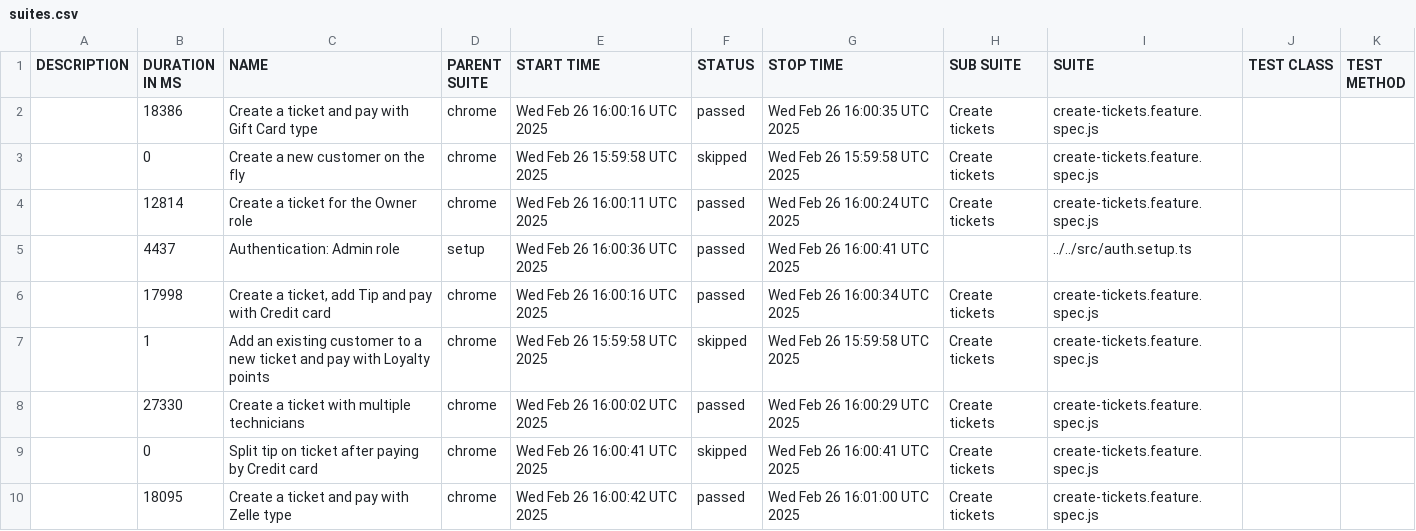
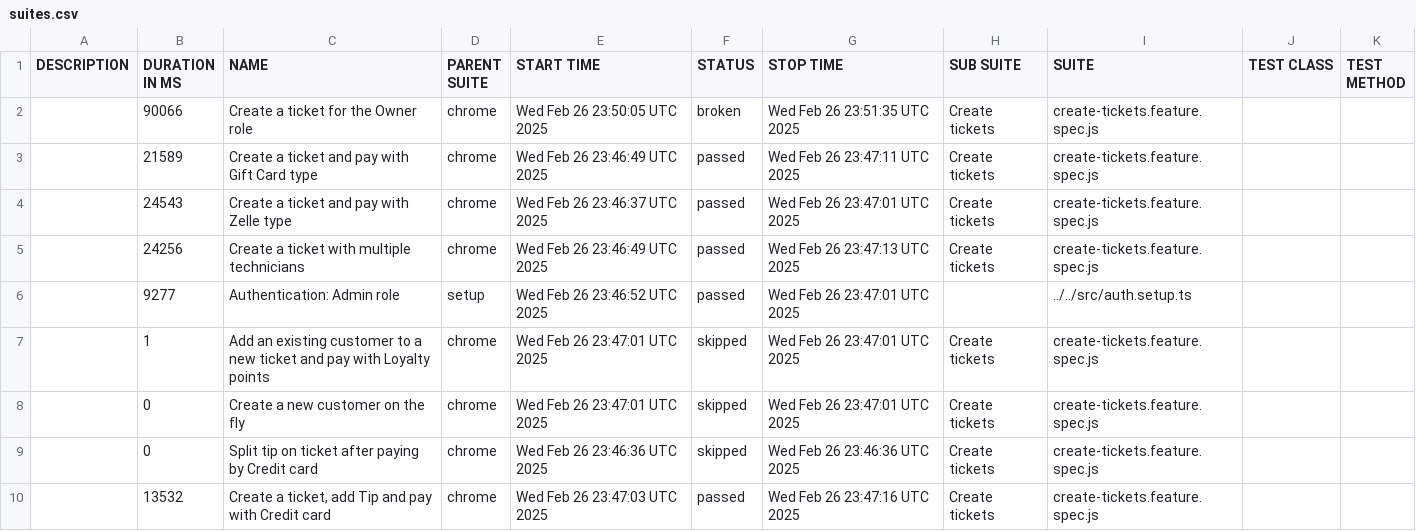
Before and after one commit to thuyen2908/report-pos-web, a CSV file: data/suites.csv, drawn as a sheet.

```diff
--- a/data/suites.csv
+++ b/data/suites.csv
@@ -1,10 +1,10 @@
 "DESCRIPTION","DURATION IN MS","NAME","PARENT SUITE","START TIME","STATUS","STOP TIME","SUB SUITE","SUITE","TEST CLASS","TEST METHOD"
-"","18386","Create a ticket and pay with Gift Card type","chrome","Wed Feb 26 16:00:16 UTC 2025","passed","Wed Feb 26 16:00:35 UTC 2025","Create tickets","create-tickets.feature.spec.js","",""
-"","0","Create a new customer on the fly","chrome","Wed Feb 26 15:59:58 UTC 2025","skipped","Wed Feb 26 15:59:58 UTC 2025","Create tickets","create-tickets.feature.spec.js","",""
-"","12814","Create a ticket for the Owner role","chrome","Wed Feb 26 16:00:11 UTC 2025","passed","Wed Feb 26 16:00:24 UTC 2025","Create tickets","create-tickets.feature.spec.js","",""
-"","4437","Authentication: Admin role","setup","Wed Feb 26 16:00:36 UTC 2025","passed","Wed Feb 26 16:00:41 UTC 2025","","../../src/auth.setup.ts","",""
-"","17998","Create a ticket, add Tip and pay with Credit card","chrome","Wed Feb 26 16:00:16 UTC 2025","passed","Wed Feb 26 16:00:34 UTC 2025","Create tickets","create-tickets.feature.spec.js","",""
-"","1","Add an existing customer to a new ticket and pay with Loyalty points","chrome","Wed Feb 26 15:59:58 UTC 2025","skipped","Wed Feb 26 15:59:58 UTC 2025","Create tickets","create-tickets.feature.spec.js","",""
-"","27330","Create a ticket with multiple technicians","chrome","Wed Feb 26 16:00:02 UTC 2025","passed","Wed Feb 26 16:00:29 UTC 2025","Create tickets","create-tickets.feature.spec.js","",""
-"","0","Split tip on ticket after paying by Credit card","chrome","Wed Feb 26 16:00:41 UTC 2025","skipped","Wed Feb 26 16:00:41 UTC 2025","Create tickets","create-tickets.feature.spec.js","",""
-"","18095","Create a ticket and pay with Zelle type","chrome","Wed Feb 26 16:00:42 UTC 2025","passed","Wed Feb 26 16:01:00 UTC 2025","Create tickets","create-tickets.feature.spec.js","",""
+"","90066","Create a ticket for the Owner role","chrome","Wed Feb 26 23:50:05 UTC 2025","broken","Wed Feb 26 23:51:35 UTC 2025","Create tickets","create-tickets.feature.spec.js","",""
+"","21589","Create a ticket and pay with Gift Card type","chrome","Wed Feb 26 23:46:49 UTC 2025","passed","Wed Feb 26 23:47:11 UTC 2025","Create tickets","create-tickets.feature.spec.js","",""
+"","24543","Create a ticket and pay with Zelle type","chrome","Wed Feb 26 23:46:37 UTC 2025","passed","Wed Feb 26 23:47:01 UTC 2025","Create tickets","create-tickets.feature.spec.js","",""
+"","24256","Create a ticket with multiple technicians","chrome","Wed Feb 26 23:46:49 UTC 2025","passed","Wed Feb 26 23:47:13 UTC 2025","Create tickets","create-tickets.feature.spec.js","",""
+"","9277","Authentication: Admin role","setup","Wed Feb 26 23:46:52 UTC 2025","passed","Wed Feb 26 23:47:01 UTC 2025","","../../src/auth.setup.ts","",""
+"","1","Add an existing customer to a new ticket and pay with Loyalty points","chrome","Wed Feb 26 23:47:01 UTC 2025","skipped","Wed Feb 26 23:47:01 UTC 2025","Create tickets","create-tickets.feature.spec.js","",""
+"","0","Create a new customer on the fly","chrome","Wed Feb 26 23:47:01 UTC 2025","skipped","Wed Feb 26 23:47:01 UTC 2025","Create tickets","create-tickets.feature.spec.js","",""
+"","0","Split tip on ticket after paying by Credit card","chrome","Wed Feb 26 23:46:36 UTC 2025","skipped","Wed Feb 26 23:46:36 UTC 2025","Create tickets","create-tickets.feature.spec.js","",""
+"","13532","Create a ticket, add Tip and pay with Credit card","chrome","Wed Feb 26 23:47:03 UTC 2025","passed","Wed Feb 26 23:47:16 UTC 2025","Create tickets","create-tickets.feature.spec.js","",""
```
Also changed, not shown: 58 other files.
